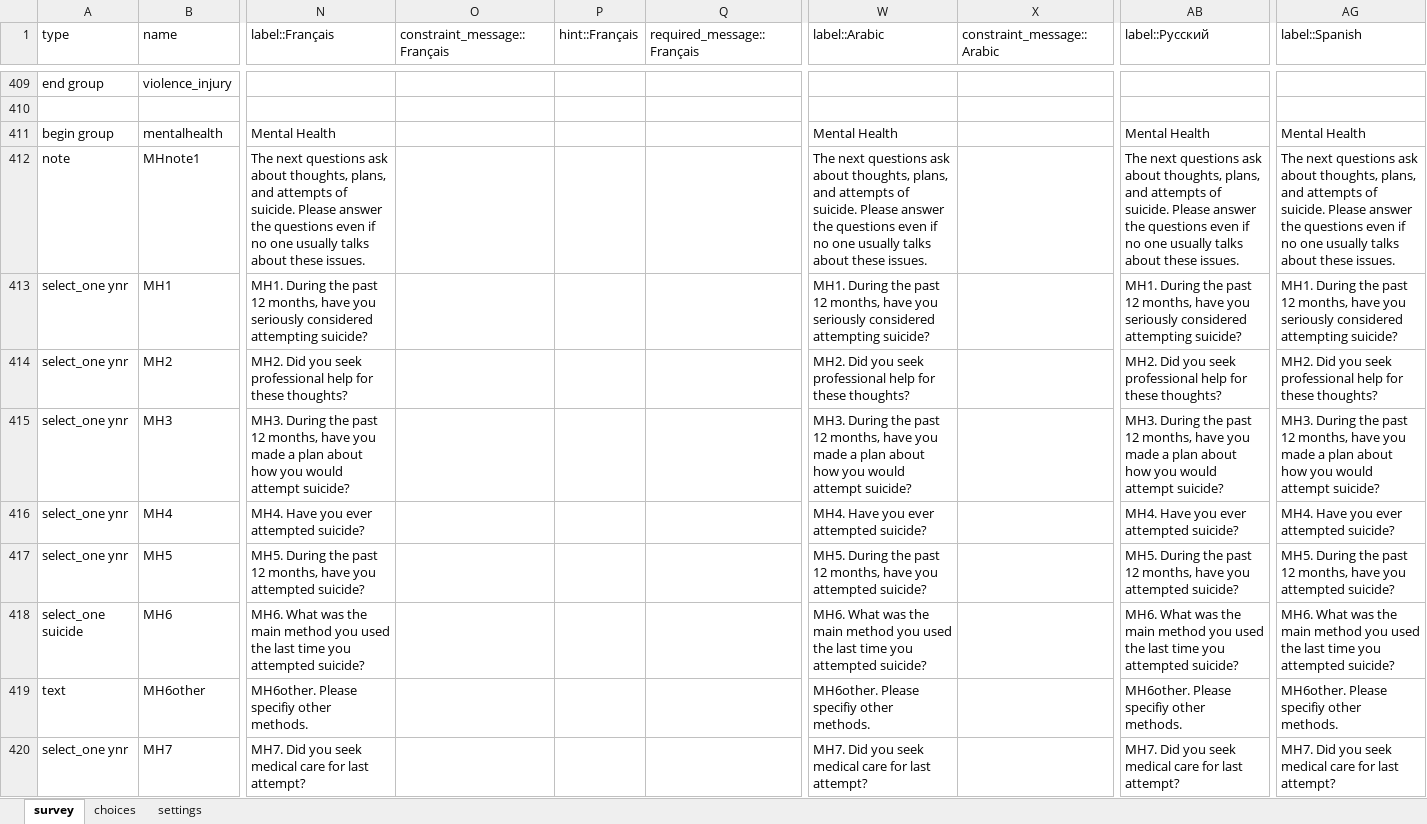
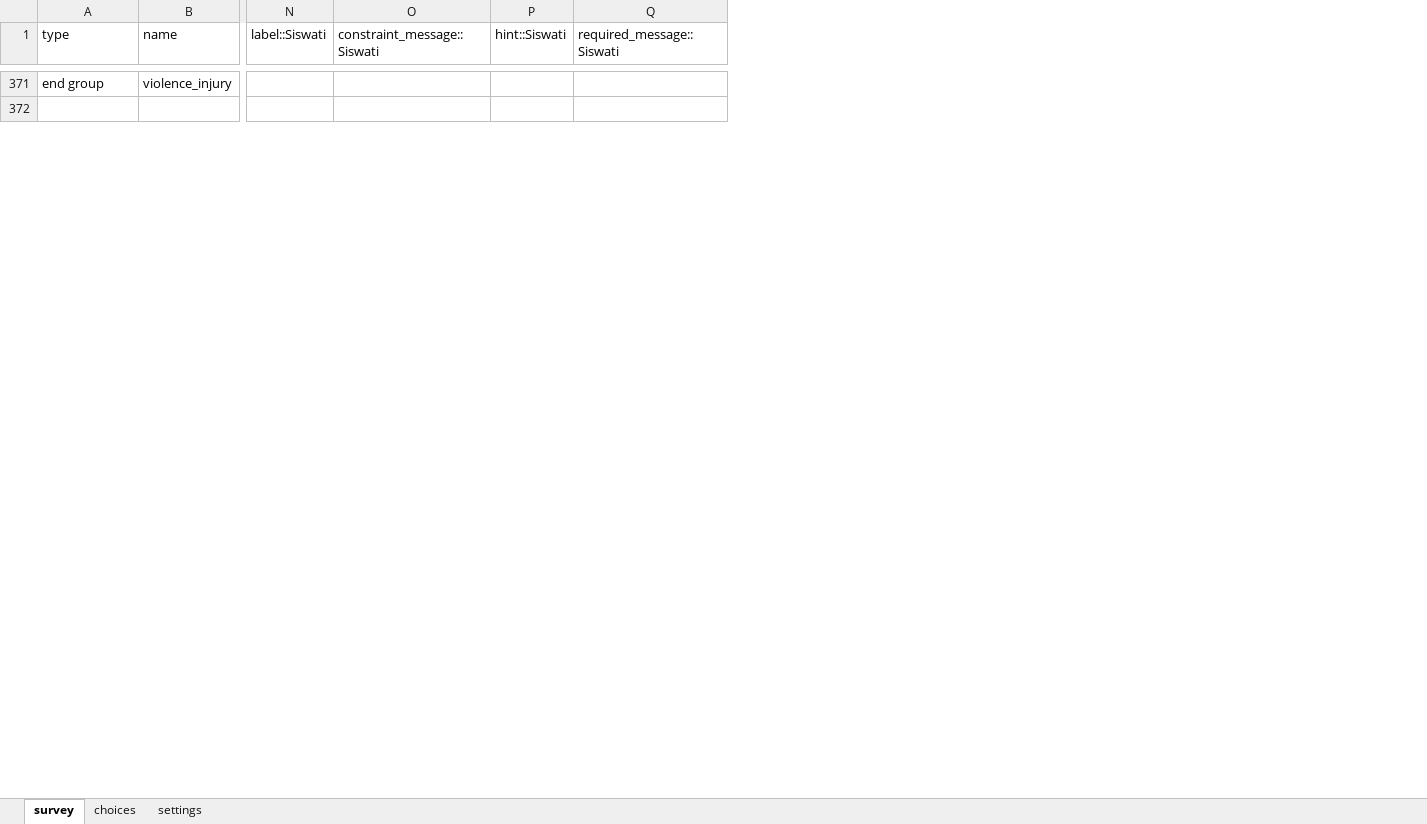
Before and after one commit to WHO-NCDSurveillance/STEPS, an Excel workbook: STEPS_data_analysis/data_input/ISO_xls_form.xlsx, sheet survey, drawn as a sheet; only a part is shown, gaps mark what is left out; values as stored, in another font and other column widths than the file's, no cell formats; conditional formats not drawn; removed rows and columns are numbered as before the commit, all else as after; rows hold the shown columns only; the diff covers the shown part only; the diff names each change by its address in the sheet, - before the commit and + after, or states it on an @@ line.

```diff
--- a/STEPS_data_analysis/data_input/ISO_xls_form.xlsx (sheet survey)
+++ b/STEPS_data_analysis/data_input/ISO_xls_form.xlsx (sheet survey)
-column N (label::Français), empty
-column O (constraint_message::Français), empty
-column P (hint::Français), empty
-column Q (required_message::Français), empty
+column N (label::Siswati), empty
+column O (constraint_message::Siswati), empty
+column P (hint::Siswati), empty
+column Q (required_message::Siswati), empty
-column W (label::Arabic), empty
-column X (constraint_message::Arabic), empty
-column AB (label::Русский), empty
-column AG (label::Spanish), empty
-row 411: begin group | mentalhealth | Mental Health |  |  |  | Mental Health |  | Mental Health | Mental Health
-row 412: note | MHnote1 | The next questions ask about thoughts, plans, and attempts of suicide. Please answer the questions even if no one usually talks about these issues. |  |  |  | The next questions ask about thoughts, plans, and attempts of suicide. Please answer the questions even if no one usually talks about these issues. |  | The next questions ask about thoughts, plans, and attempts of suicide. Please answer the questions even if no one usually talks about these issues. | The next questions ask about thoughts, plans, and attempts of suicide. Please answer the questions even if no one usually talks about these issues.
-row 413: select_one ynr | MH1 | MH1. During the past 12 months, have you seriously considered attempting suicide? |  |  |  | MH1. During the past 12 months, have you seriously considered attempting suicide? |  | MH1. During the past 12 months, have you seriously considered attempting suicide? | MH1. During the past 12 months, have you seriously considered attempting suicide?
-row 414: select_one ynr | MH2 | MH2. Did you seek professional help for these thoughts? |  |  |  | MH2. Did you seek professional help for these thoughts? |  | MH2. Did you seek professional help for these thoughts? | MH2. Did you seek professional help for these thoughts?
-row 415: select_one ynr | MH3 | MH3. During the past 12 months, have you made a plan about how you would attempt suicide? |  |  |  | MH3. During the past 12 months, have you made a plan about how you would attempt suicide? |  | MH3. During the past 12 months, have you made a plan about how you would attempt suicide? | MH3. During the past 12 months, have you made a plan about how you would attempt suicide?
-row 416: select_one ynr | MH4 | MH4. Have you ever attempted suicide? |  |  |  | MH4. Have you ever attempted suicide? |  | MH4. Have you ever attempted suicide? | MH4. Have you ever attempted suicide?
-row 417: select_one ynr | MH5 | MH5. During the past 12 months, have you attempted suicide? |  |  |  | MH5. During the past 12 months, have you attempted suicide? |  | MH5. During the past 12 months, have you attempted suicide? | MH5. During the past 12 months, have you attempted suicide?
-row 418: select_one suicide | MH6 | MH6. What was the main method you used the last time you attempted suicide? |  |  |  | MH6. What was the main method you used the last time you attempted suicide? |  | MH6. What was the main method you used the last time you attempted suicide? | MH6. What was the main method you used the last time you attempted suicide?
-row 419: text | MH6other | MH6other. Please specifiy other methods. |  |  |  | MH6other. Please specifiy other methods. |  | MH6other. Please specifiy other methods. | MH6other. Please specifiy other methods.
-row 420: select_one ynr | MH7 | MH7. Did you seek medical care for last attempt? |  |  |  | MH7. Did you seek medical care for last attempt? |  | MH7. Did you seek medical care for last attempt? | MH7. Did you seek medical care for last attempt?
```
Also changed, not shown: 37 added rows, 131 removed rows, 2 moved rows, 15 removed columns and 32 edited cells elsewhere in this sheet, sheet choices, sheet settings, cell formats, formulas that keep their value, 4 other files.
